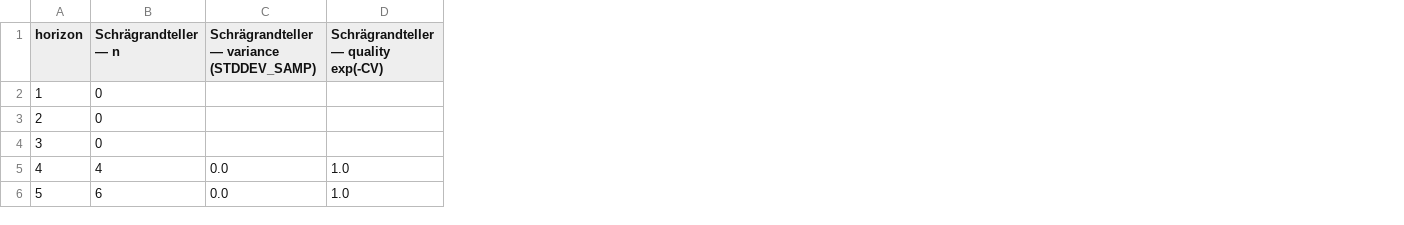
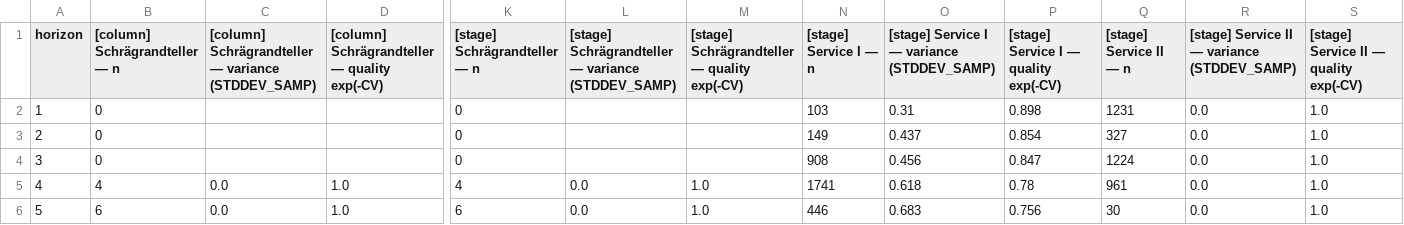
Before and after one commit to leiza-scit/CAA2026-alligator, a CSV file: output/service_group_variability.csv, drawn as a sheet; only a part is shown, gaps mark what is left out; the diff covers the shown part only; the diff names each change by its address in the sheet, - before the commit and + after, or states it on an @@ line.

```diff
--- a/output/service_group_variability.csv
+++ b/output/service_group_variability.csv
+column K ([stage] Schrägrandteller — n), rows 2-6: 0 | 0 | 0 | 4 | 6
+column L, rows 1-6: [stage] Schrägrandteller — variance (STDDEV_SAMP) |  |  |  | 0.0 | 0.0
+column M, rows 1-6: [stage] Schrägrandteller — quality exp(-CV) |  |  |  | 1.0 | 1.0
+column N ([stage] Service I — n), rows 2-6: 103 | 149 | 908 | 1741 | 446
+column O, rows 1-6: [stage] Service I — variance (STDDEV_SAMP) | 0.31 | 0.437 | 0.456 | 0.618 | 0.683
+column P, rows 1-6: [stage] Service I — quality exp(-CV) | 0.898 | 0.854 | 0.847 | 0.78 | 0.756
+column Q ([stage] Service II — n), rows 2-6: 1231 | 327 | 1224 | 961 | 30
+column R, rows 1-6: [stage] Service II — variance (STDDEV_SAMP) | 0.0 | 0.0 | 0.0 | 0.0 | 0.0
+column S, rows 1-6: [stage] Service II — quality exp(-CV) | 1.0 | 1.0 | 1.0 | 1.0 | 1.0
-B1: Schrägrandteller — n
+B1: [column] Schrägrandteller — n
-C1: Schrägrandteller —…
+C1: [column] Schrägrandteller —…
-D1: Schrägrandteller — quality exp(-CV)
+D1: [column] Schrägrandteller — quality exp(-CV)
```
Also changed, not shown: 6 edited cells elsewhere in this file, 7 other files.
